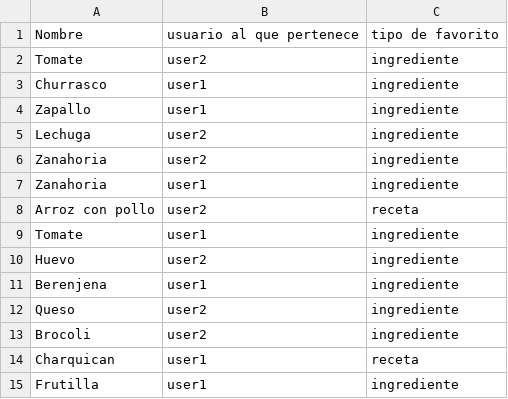
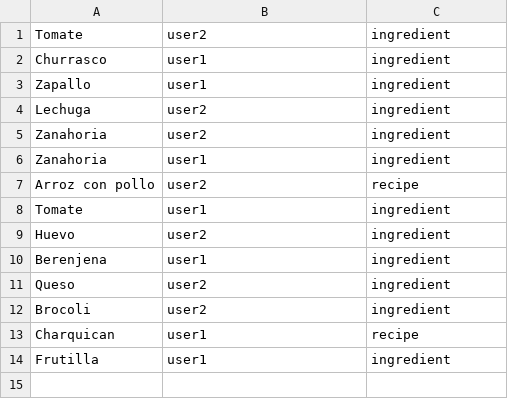
Before and after one commit to viice57/Proyecto-ICI2240, a CSV file: file/favoritos.csv, drawn as a sheet.

```diff
--- a/file/favoritos.csv
+++ b/file/favoritos.csv
@@ -1,15 +1,14 @@
-Nombre,usuario al que pertenece,tipo de favorito
-Tomate,user2,ingrediente
-Churrasco,user1,ingrediente
-Zapallo,user1,ingrediente
-Lechuga,user2,ingrediente
-Zanahoria,user2,ingrediente
-Zanahoria,user1,ingrediente
-Arroz con pollo,user2,receta
-Tomate,user1,ingrediente
-Huevo,user2,ingrediente
-Berenjena,user1,ingrediente
-Queso,user2,ingrediente
-Brocoli,user2,ingrediente
-Charquican,user1,receta
-Frutilla,user1, ingrediente
+Tomate,user2,ingredient
+Churrasco,user1,ingredient
+Zapallo,user1,ingredient
+Lechuga,user2,ingredient
+Zanahoria,user2,ingredient
+Zanahoria,user1,ingredient
+Arroz con pollo,user2,recipe
+Tomate,user1,ingredient
+Huevo,user2,ingredient
+Berenjena,user1,ingredient
+Queso,user2,ingredient
+Brocoli,user2,ingredient
+Charquican,user1,recipe
+Frutilla,user1,ingredient
```
Also changed, not shown: file/despensa.csv, 10 other files.
